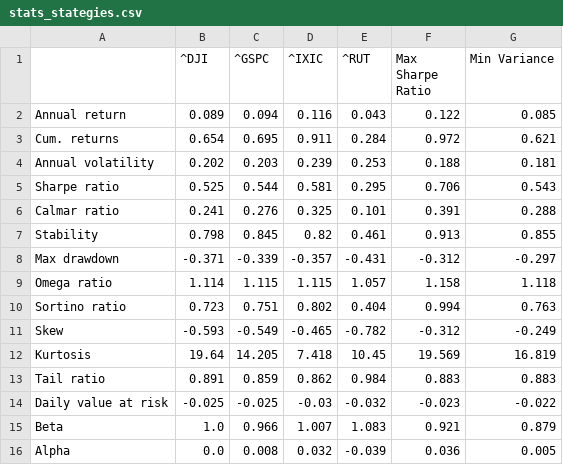
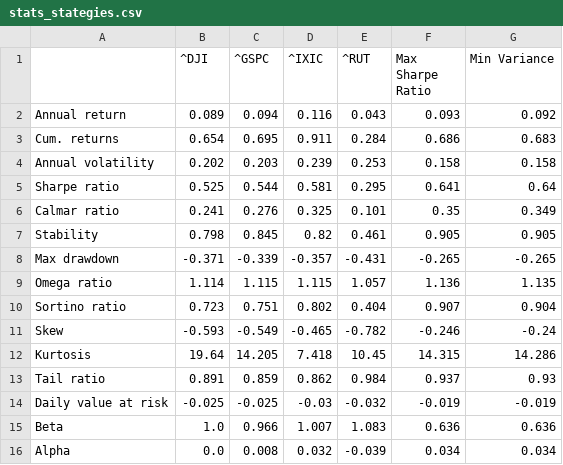
Before and after one commit to zdeneklapes/ibt, a CSV file: thesis/image/figure/stats_stategies.csv, drawn as a sheet.

```diff
--- a/thesis/image/figure/stats_stategies.csv
+++ b/thesis/image/figure/stats_stategies.csv
@@ -1,16 +1,16 @@
 ,^DJI,^GSPC,^IXIC,^RUT,Max Sharpe Ratio,Min Variance
-Annual return,0.089,0.094,0.116,0.043,0.122,0.085
-Cum. returns,0.654,0.695,0.911,0.284,0.972,0.621
-Annual volatility,0.202,0.203,0.239,0.253,0.188,0.181
-Sharpe ratio,0.525,0.544,0.581,0.295,0.706,0.543
-Calmar ratio,0.241,0.276,0.325,0.101,0.391,0.288
-Stability,0.798,0.845,0.82,0.461,0.913,0.855
-Max drawdown,-0.371,-0.339,-0.357,-0.431,-0.312,-0.297
-Omega ratio,1.114,1.115,1.115,1.057,1.158,1.118
-Sortino ratio,0.723,0.751,0.802,0.404,0.994,0.763
-Skew,-0.593,-0.549,-0.465,-0.782,-0.312,-0.249
-Kurtosis,19.64,14.205,7.418,10.45,19.569,16.819
-Tail ratio,0.891,0.859,0.862,0.984,0.883,0.883
-Daily value at risk,-0.025,-0.025,-0.03,-0.032,-0.023,-0.022
-Beta,1.0,0.966,1.007,1.083,0.921,0.879
-Alpha,0.0,0.008,0.032,-0.039,0.036,0.005
+Annual return,0.089,0.094,0.116,0.043,0.093,0.092
+Cum. returns,0.654,0.695,0.911,0.284,0.686,0.683
+Annual volatility,0.202,0.203,0.239,0.253,0.158,0.158
+Sharpe ratio,0.525,0.544,0.581,0.295,0.641,0.64
+Calmar ratio,0.241,0.276,0.325,0.101,0.35,0.349
+Stability,0.798,0.845,0.82,0.461,0.905,0.905
+Max drawdown,-0.371,-0.339,-0.357,-0.431,-0.265,-0.265
+Omega ratio,1.114,1.115,1.115,1.057,1.136,1.135
+Sortino ratio,0.723,0.751,0.802,0.404,0.907,0.904
+Skew,-0.593,-0.549,-0.465,-0.782,-0.246,-0.24
+Kurtosis,19.64,14.205,7.418,10.45,14.315,14.286
+Tail ratio,0.891,0.859,0.862,0.984,0.937,0.93
+Daily value at risk,-0.025,-0.025,-0.03,-0.032,-0.019,-0.019
+Beta,1.0,0.966,1.007,1.083,0.636,0.636
+Alpha,0.0,0.008,0.032,-0.039,0.034,0.034
```
Also changed, not shown: thesis/image/figure/stats.csv, 4 other files.
